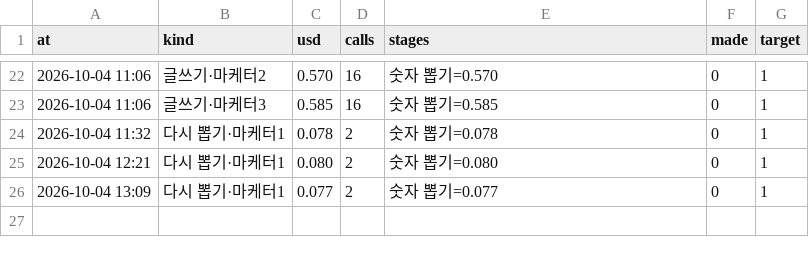
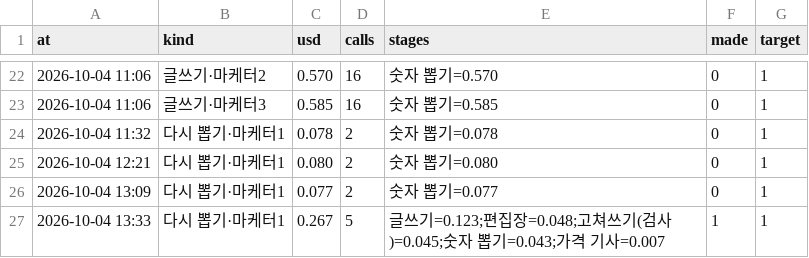
Before and after one commit to mahatera9218-create/shorts-engine, a CSV file: reports/costs.csv, drawn as a sheet; only a part is shown, gaps mark what is left out.

```diff
--- a/reports/costs.csv
+++ b/reports/costs.csv
@@ -26 +26,2 @@ at,kind,usd,calls,stages,made,target
 2026-10-04 13:09,다시 뽑기·마케터1,0.077,2,숫자 뽑기=0.077,0,1
+2026-10-04 13:33,다시 뽑기·마케터1,0.267,5,글쓰기=0.123;편집장=0.048;고쳐쓰기(검사)=0.045;숫자 뽑기=0.043;가격 기사=0.007,1,1
```
Also changed, not shown: 28 other files.
